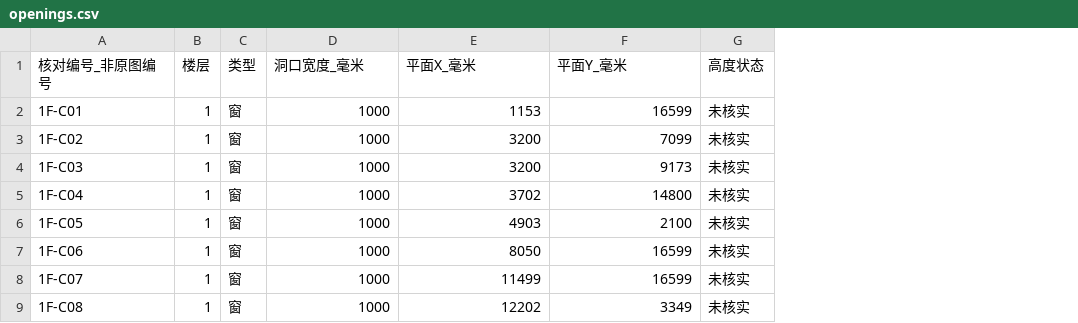
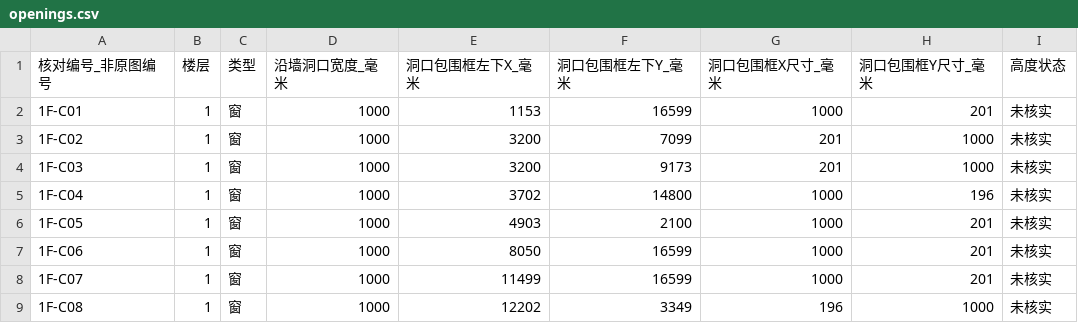
Before and after one commit to sibozhou/sibo_website, a CSV file: public/temp/v2/openings.csv, drawn as a sheet; only a part is shown; the diff names each change by its address in the sheet, - before the commit and + after, or states it on an @@ line.

Commit message:
Clarify opening audit coordinate conventions

```diff
--- a/public/temp/v2/openings.csv
+++ b/public/temp/v2/openings.csv
+column G (洞口包围框X尺寸_毫米), rows 2-9: 1000 | 201 | 201 | 1000 | 1000 | 1000 | 1000 | 196
+column H (洞口包围框Y尺寸_毫米), rows 2-9: 201 | 1000 | 1000 | 196 | 201 | 201 | 201 | 1000
-D1: 洞口宽度_毫米
+D1: 沿墙洞口宽度_毫米
-E1: 平面X_毫米
+E1: 洞口包围框左下X_毫米
-F1: 平面Y_毫米
+F1: 洞口包围框左下Y_毫米
```
